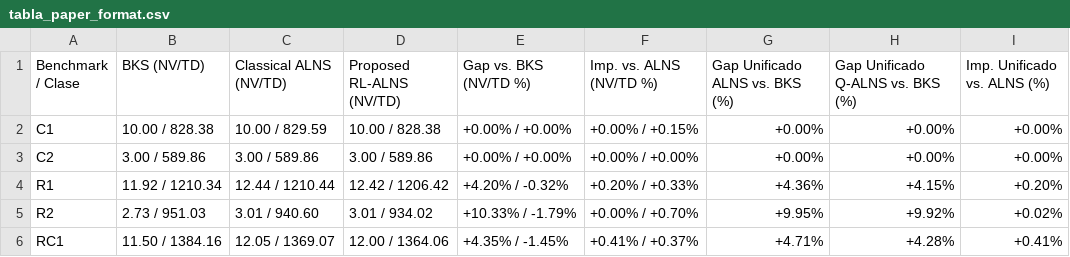
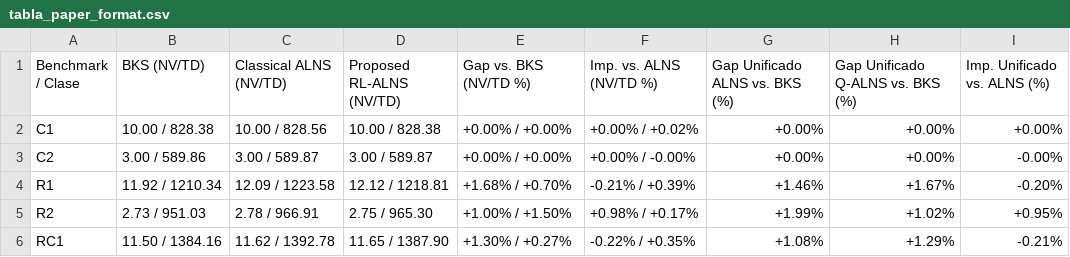
Before and after one commit to JoseFrancisc0/PFC_VRPTW, a CSV file: Experiments/summary/solomon/tabla_paper_format.csv, drawn as a sheet; only a part is shown; the diff covers the shown part only.

```diff
--- a/Experiments/summary/solomon/tabla_paper_format.csv
+++ b/Experiments/summary/solomon/tabla_paper_format.csv
@@ -1,6 +1,6 @@
 Benchmark / Clase,BKS (NV/TD),Classical ALNS (NV/TD),Proposed RL-ALNS (NV/TD),Gap vs. BKS (NV/TD %),Imp. vs. ALNS (NV/TD %),Gap Unificado ALNS vs. BKS (%),Gap Unificado Q-ALNS vs. BKS (%),Imp. Unificado vs. ALNS (%)
-C1,10.00 / 828.38,10.00 / 829.59,10.00 / 828.38,+0.00% / +0.00%,+0.00% / +0.15%,+0.00%,+0.00%,+0.00%
-C2,3.00 / 589.86,3.00 / 589.86,3.00 / 589.86,+0.00% / +0.00%,+0.00% / +0.00%,+0.00%,+0.00%,+0.00%
-R1,11.92 / 1210.34,12.44 / 1210.44,12.42 / 1206.42,+4.20% / -0.32%,+0.20% / +0.33%,+4.36%,+4.15%,+0.20%
-R2,2.73 / 951.03,3.01 / 940.60,3.01 / 934.02,+10.33% / -1.79%,+0.00% / +0.70%,+9.95%,+9.92%,+0.02%
-RC1,11.50 / 1384.16,12.05 / 1369.07,12.00 / 1364.06,+4.35% / -1.45%,+0.41% / +0.37%,+4.71%,+4.28%,+0.41%
+C1,10.00 / 828.38,10.00 / 828.56,10.00 / 828.38,+0.00% / +0.00%,+0.00% / +0.02%,+0.00%,+0.00%,+0.00%
+C2,3.00 / 589.86,3.00 / 589.87,3.00 / 589.87,+0.00% / +0.00%,+0.00% / -0.00%,+0.00%,+0.00%,-0.00%
+R1,11.92 / 1210.34,12.09 / 1223.58,12.12 / 1218.81,+1.68% / +0.70%,-0.21% / +0.39%,+1.46%,+1.67%,-0.20%
+R2,2.73 / 951.03,2.78 / 966.91,2.75 / 965.30,+1.00% / +1.50%,+0.98% / +0.17%,+1.99%,+1.02%,+0.95%
+RC1,11.50 / 1384.16,11.62 / 1392.78,11.65 / 1387.90,+1.30% / +0.27%,-0.22% / +0.35%,+1.08%,+1.29%,-0.21%
```
Also changed, not shown: 14 edited cells elsewhere in this file, Experiments/results/solomon/master_solomon.csv, Experiments/summary/solomon/gap_por_instancia.csv, 19 other files.
